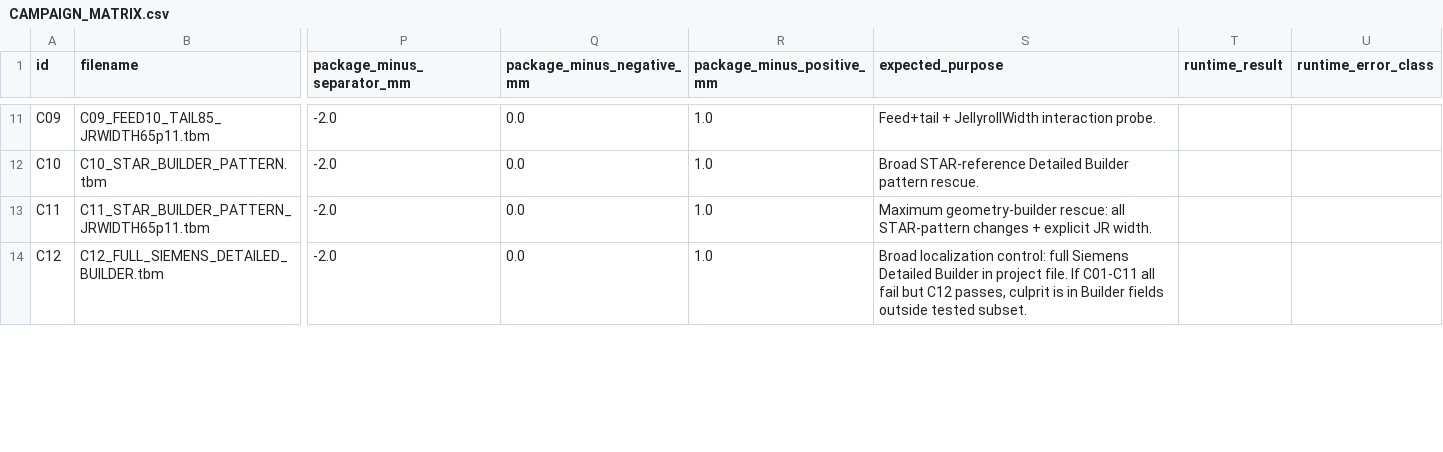
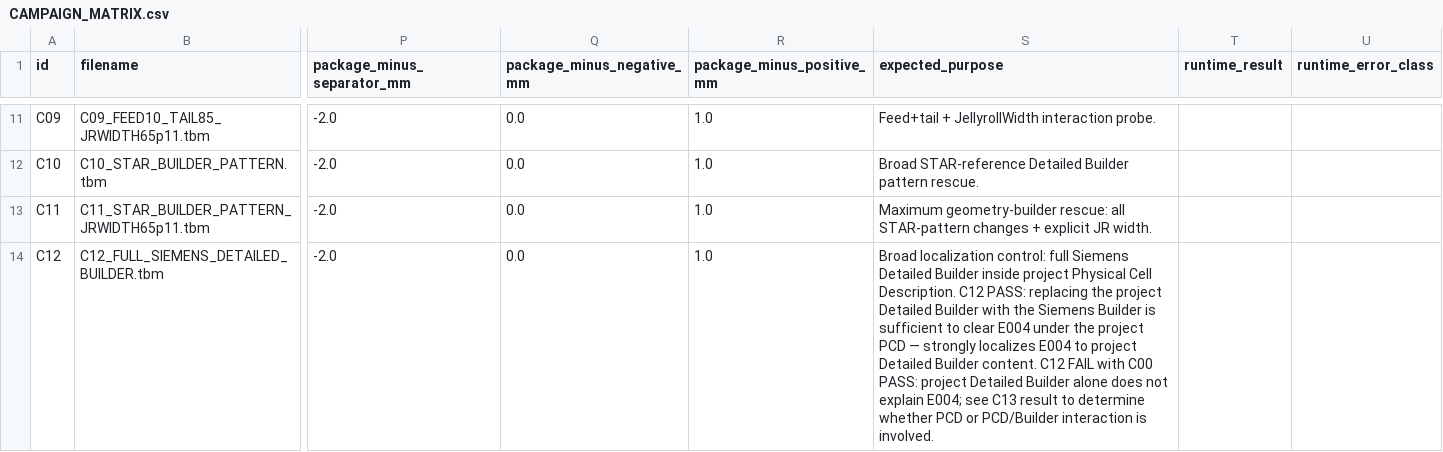
Before and after one commit to jazbin/ECM, a CSV file: out/e004_multifile_campaign_20260910/CAMPAIGN_MATRIX.csv, drawn as a sheet; only a part is shown, gaps mark what is left out; the diff covers the shown part only; the diff names each change by its address in the sheet, - before the commit and + after, or states it on an @@ line.

```diff
--- a/out/e004_multifile_campaign_20260910/CAMPAIGN_MATRIX.csv
+++ b/out/e004_multifile_campaign_20260910/CAMPAIGN_MATRIX.csv
-S14 (expected_purpose): …Detailed Builder in project file. If C01-C11 all fail but C12 passes, culprit is in Builder fields outside tested subset.
+S14 (expected_purpose): …Detailed Builder inside project Physical Cell Description. C12 PASS: replacing the project Detailed Builder with the Siemens Builder is sufficient to clear E004 under the project PCD — strongly localizes E004 to project Detailed Builder content. C12 FAIL with C00 PASS: project Detailed Builder alone does not explain E004; see C13 result to determine whether PCD or PCD/Builder interaction is involved.
```
Also changed, not shown: 15 edited cells elsewhere in this file, 4 other files.
